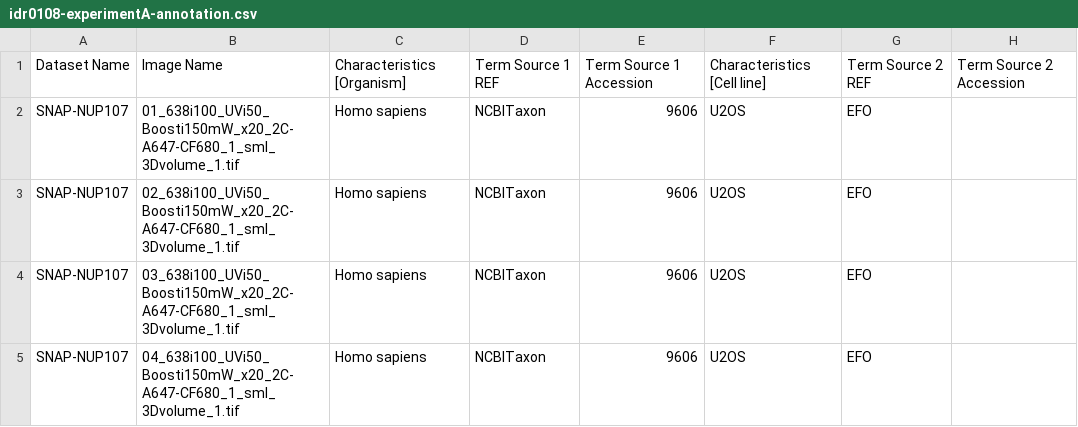
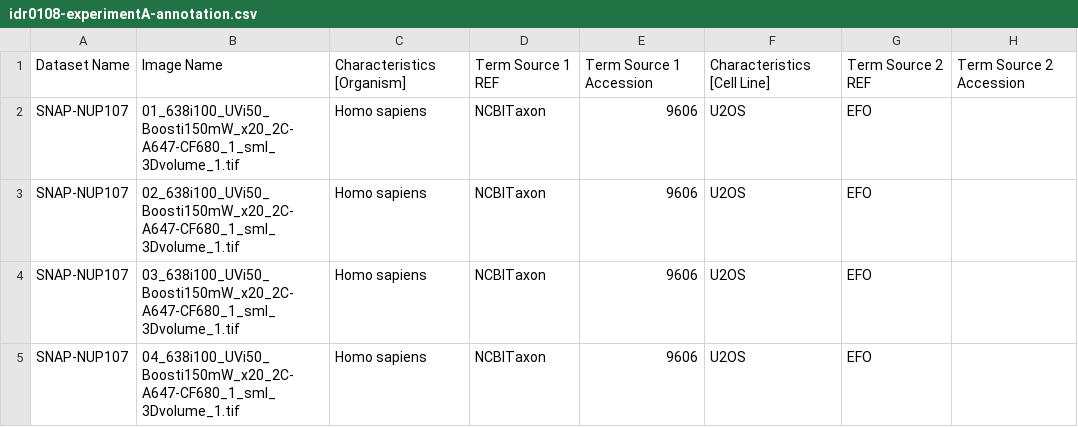
Before and after one commit to IDR/idr0108-sabinina-nuclearporecomplex, a CSV file: experimentA/idr0108-experimentA-annotation.csv, drawn as a sheet; only a part is shown; the diff names each change by its address in the sheet, - before the commit and + after, or states it on an @@ line.

Commit message:
Fix typo in annotations

```diff
--- a/experimentA/idr0108-experimentA-annotation.csv
+++ b/experimentA/idr0108-experimentA-annotation.csv
-F1: Characteristics [Cell line]
+F1: Characteristics [Cell Line]
```
Also changed, not shown: 1 other file.
